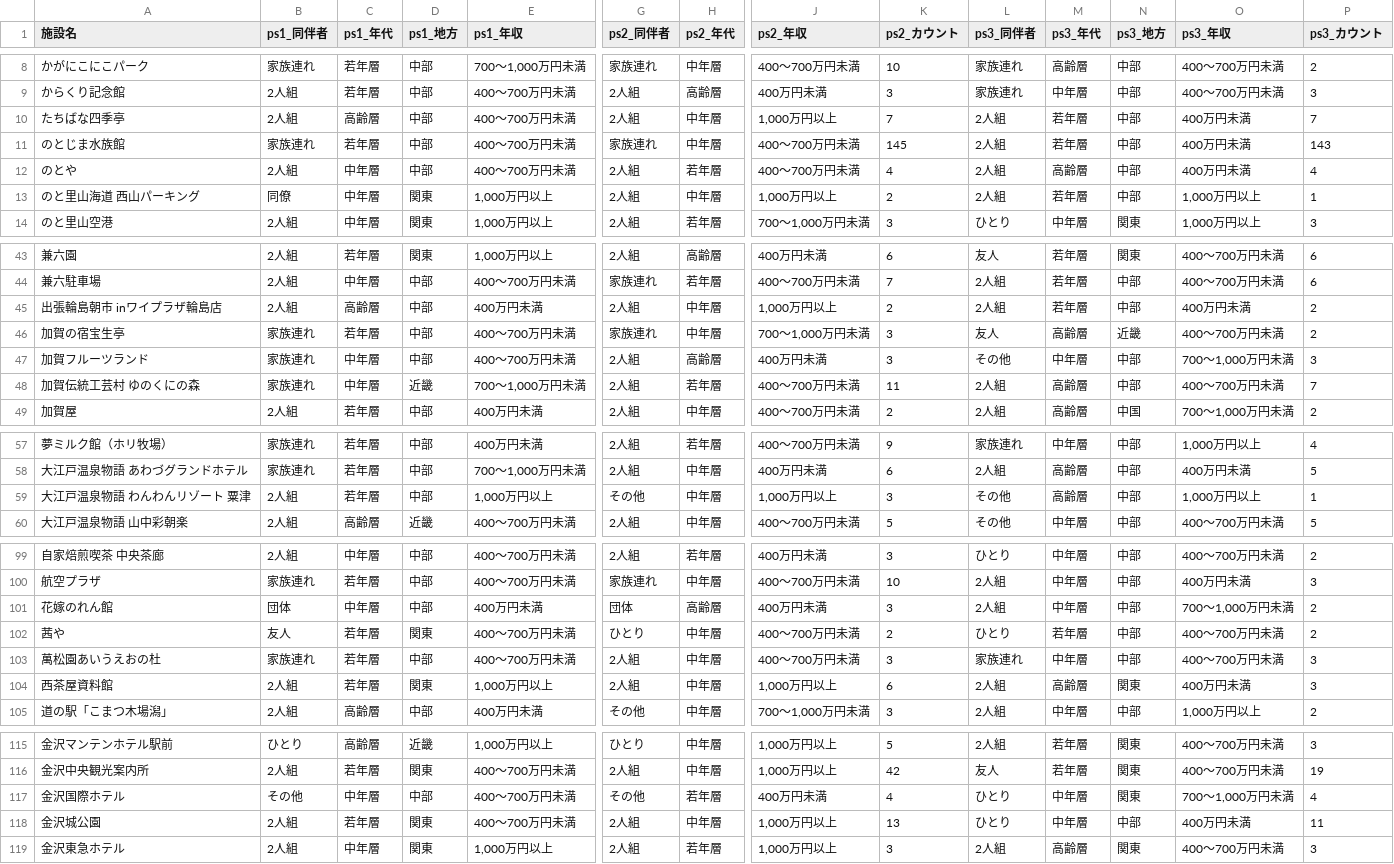
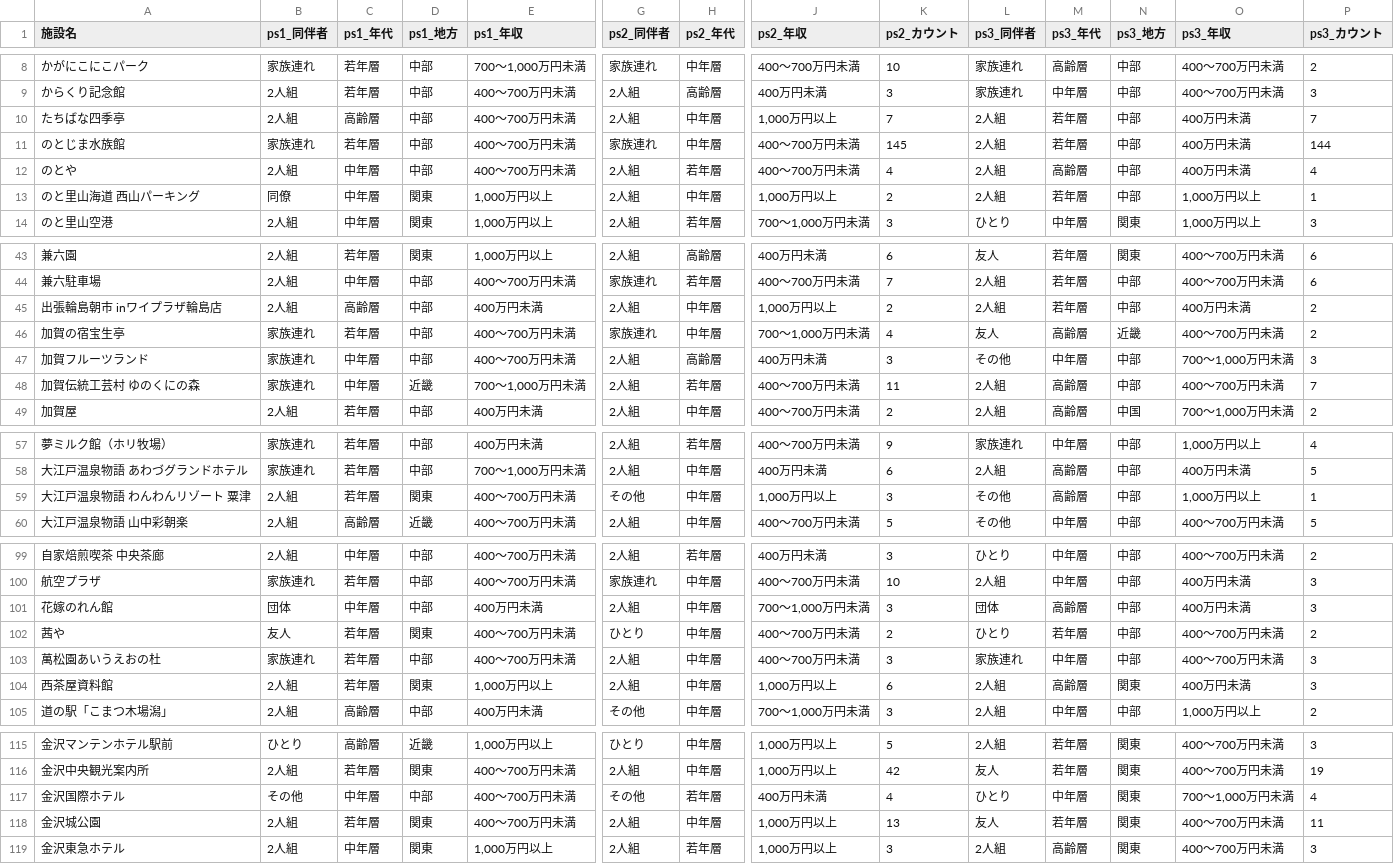
Before and after one commit to BeeB-C4N/tifo, a CSV file: ishikawa/milli_persona.csv, drawn as a sheet; only a part is shown, gaps mark what is left out; the diff covers the shown part only; the diff names each change by its address in the sheet, - before the commit and + after, or states it on an @@ line.

```diff
--- a/ishikawa/milli_persona.csv
+++ b/ishikawa/milli_persona.csv
-P11 (ps3_カウント): 143
+P11 (ps3_カウント): 144
-K46 (ps2_カウント): 3
+K46 (ps2_カウント): 4
-D59 (ps1_地方): 中部
+D59 (ps1_地方): 関東
-E59 (ps1_年収): 1,000万円以上
+E59 (ps1_年収): 400～700万円未満
-G101 (ps2_同伴者): 団体
+G101 (ps2_同伴者): 2人組
-H101 (ps2_年代): 高齢層
+H101 (ps2_年代): 中年層
-J101 (ps2_年収): 400万円未満
+J101 (ps2_年収): 700～1,000万円未満
-L101 (ps3_同伴者): 2人組
+L101 (ps3_同伴者): 団体
-M101 (ps3_年代): 中年層
+M101 (ps3_年代): 高齢層
-O101 (ps3_年収): 700～1,000万円未満
+O101 (ps3_年収): 400万円未満
-P101 (ps3_カウント): 2
+P101 (ps3_カウント): 3
-L118 (ps3_同伴者): ひとり
+L118 (ps3_同伴者): 友人
-M118 (ps3_年代): 中年層
+M118 (ps3_年代): 若年層
-N118 (ps3_地方): 中部
+N118 (ps3_地方): 関東
-O118 (ps3_年収): 400万円未満
+O118 (ps3_年収): 400～700万円未満
```
Also changed, not shown: 1 edited cell elsewhere in this file, ishikawa/milli_score.csv, 1 other file.
